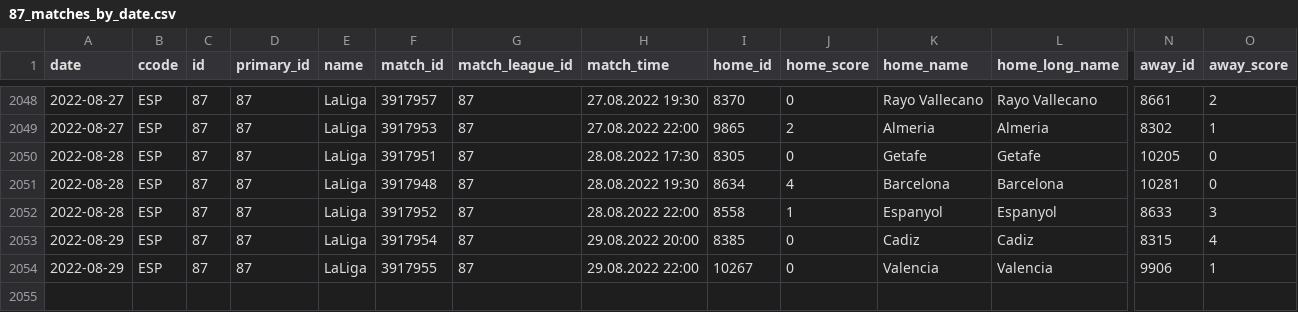
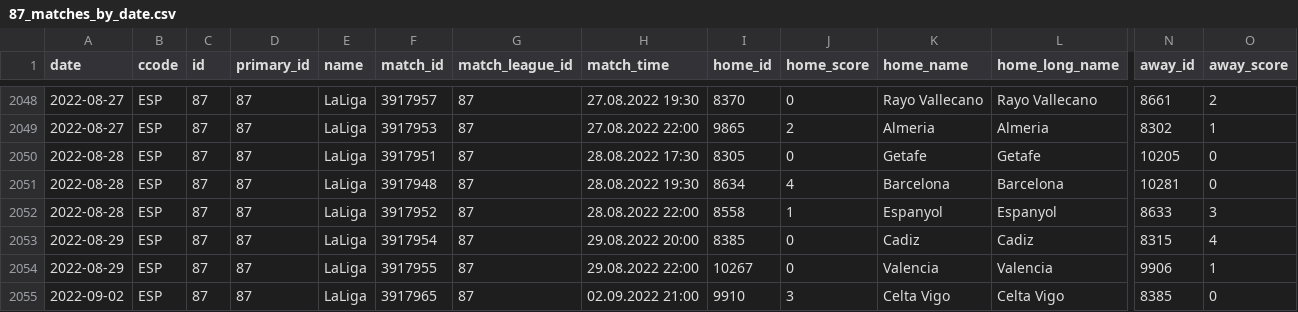
Before and after one commit to JaseZiv/worldfootballR_data, a CSV file: data/fotmob_matches_by_date/87_matches_by_date.csv, drawn as a sheet; only a part is shown, gaps mark what is left out; rows hold the shown columns only; the diff names each change by its address in the sheet, - before the commit and + after, or states it on an @@ line.

```diff
--- a/data/fotmob_matches_by_date/87_matches_by_date.csv
+++ b/data/fotmob_matches_by_date/87_matches_by_date.csv
+row 2055: 2022-09-02 | ESP | 87 | 87 | LaLiga | 3917965 | 87 | 02.09.2022 21:00 | 9910 | 3 | Celta Vigo | Celta Vigo | 8385 | 0
```
Also changed, not shown: data/fotmob_matches_by_date/54_matches_by_date.csv, 11 other files.
